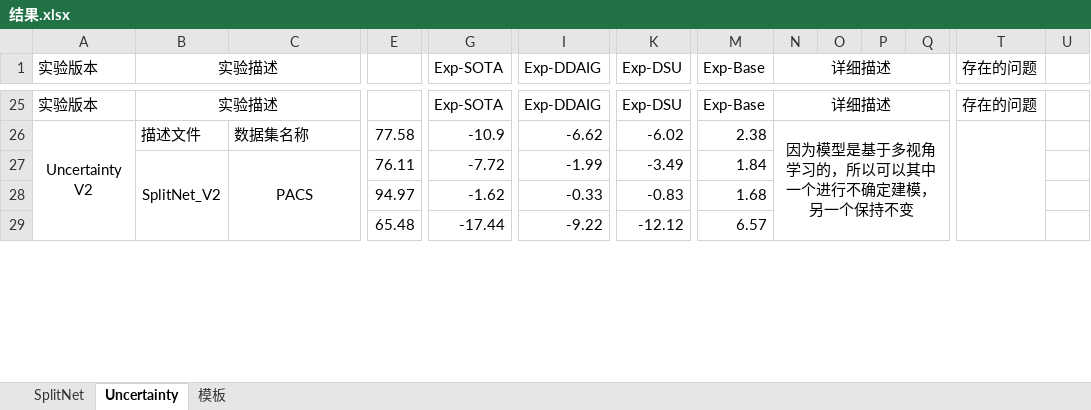
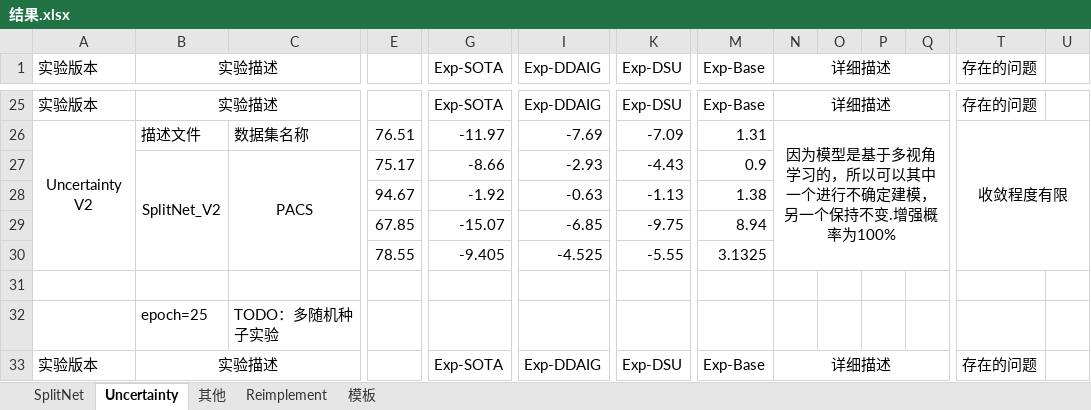
Before and after one commit to Baymine/Dassl, an Excel workbook: 结果.xlsx, sheet Uncertainty, drawn as a sheet; only a part is shown, gaps mark what is left out; values as stored, in another font and other column widths than the file's, no borders; removed rows and columns are numbered as before the commit, all else as after; rows hold the shown columns only; the diff covers the shown part only; the diff names each change by its address in the sheet, - before the commit and + after, or states it on an @@ line.

Commit message:
Uncertainty V2.4

```diff
--- a/结果.xlsx (sheet Uncertainty)
+++ b/结果.xlsx (sheet Uncertainty)
+sheet tab: 其他
+sheet tab: Reimplement
-A26:A30 merged
+A26:A30 merged
-E26: 77.58
+E26: 76.51
-G26 (Exp-SOTA): -10.9
+G26 (Exp-SOTA): -11.97
-I26 (Exp-DDAIG): -6.62
+I26 (Exp-DDAIG): -7.69
-K26 (Exp-DSU): -6.02
+K26 (Exp-DSU): -7.09
-M26 (Exp-Base): 2.38
+M26 (Exp-Base): 1.31
-N26 (详细描述): 因为模型是基于多视角学习的，所以可以其中一个进行不确定建模，另一个保持不变
+N26 (详细描述): 因为模型是基于多视角学习的，所以可以其中一个进行不确定建模，另一个保持不变.增强概率为100%
-N26:S30 merged
+N26:S30 merged
-T26 (存在的问题): (empty)
+T26 (存在的问题): 收敛程度有限
-T26:T30 merged
+T26:U30 merged
-B27:B30 merged
+B27:B30 merged
-C27:C30 merged
+C27:C30 merged
-E27: 76.11
+E27: 75.17
-G27 (Exp-SOTA): -7.72
+G27 (Exp-SOTA): -8.66
-I27 (Exp-DDAIG): -1.99
+I27 (Exp-DDAIG): -2.93
-K27 (Exp-DSU): -3.49
+K27 (Exp-DSU): -4.43
-M27 (Exp-Base): 1.84
+M27 (Exp-Base): 0.9
-E28: 94.97
+E28: 94.67
-G28 (Exp-SOTA): -1.62
+G28 (Exp-SOTA): -1.92
-I28 (Exp-DDAIG): -0.33
+I28 (Exp-DDAIG): -0.63
-K28 (Exp-DSU): -0.83
+K28 (Exp-DSU): -1.13
-M28 (Exp-Base): 1.68
+M28 (Exp-Base): 1.38
+row 29:  |  |  | 67.85 | -15.07 | -6.85 | -9.75 | 8.94
+row 30:  |  |  | 78.55 | -9.405 | -4.525 | -5.55 | 3.1325
-row 31:  |  |  | 65.48 | -17.44 | -9.22 | -12.12 | 6.57
+row 31: (empty)
+row 32:  | epoch=25 | TODO：多随机种子实验
+row 33: 实验版本 | 实验描述 |  |  | Exp-SOTA | Exp-DDAIG | Exp-DSU | Exp-Base | 详细描述 |  |  |  | 存在的问题
```
Also changed, not shown: 21 added rows, 1 removed row, 37 edited cells and merged cells elsewhere in this sheet, sheet SplitNet, 2 other files.
